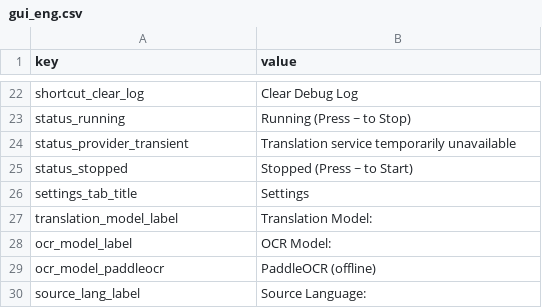
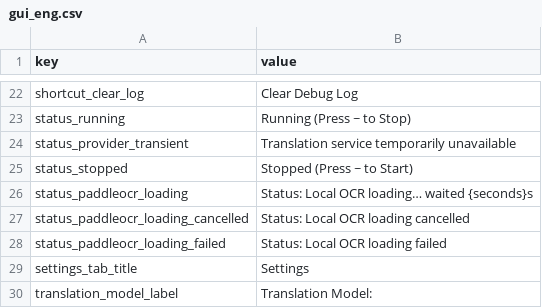
Before and after one commit to yun-666-666/OCR-Translator, a CSV file: resources/gui_eng.csv, drawn as a sheet; only a part is shown, gaps mark what is left out; the shorter side is filled out with more unchanged rows; the diff names each change by its address in the sheet, - before the commit and + after, or states it on an @@ line.

```diff
--- a/resources/gui_eng.csv
+++ b/resources/gui_eng.csv
+row 26: status_paddleocr_loading | Status: Local OCR loading… waited {seconds}s
+row 27: status_paddleocr_loading_cancelled | Status: Local OCR loading cancelled
+row 28: status_paddleocr_loading_failed | Status: Local OCR loading failed
```
Also changed, not shown: resources/gui_pol.csv, resources/gui_zh.csv, 9 other files.
